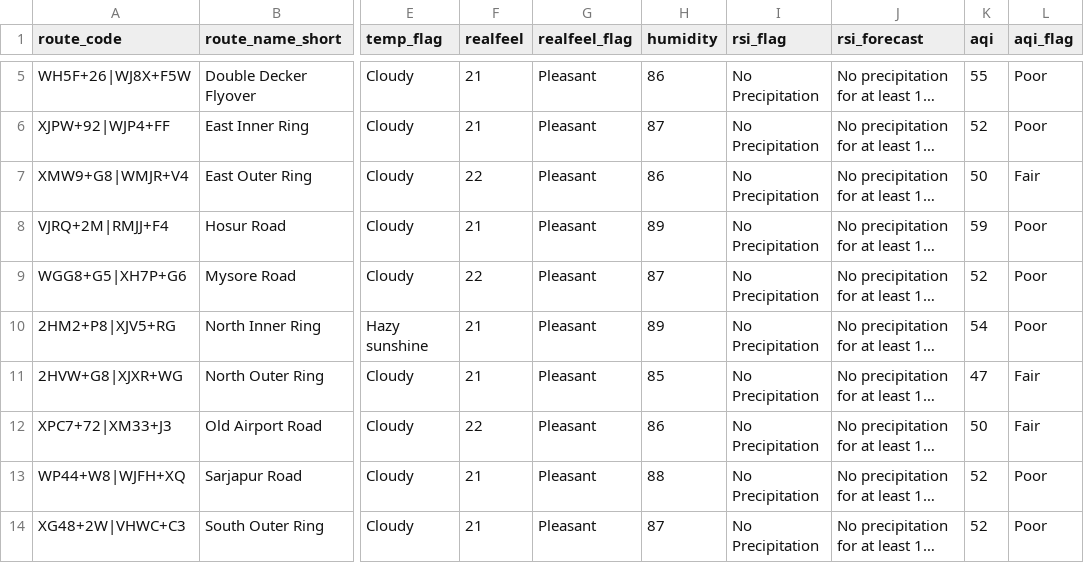
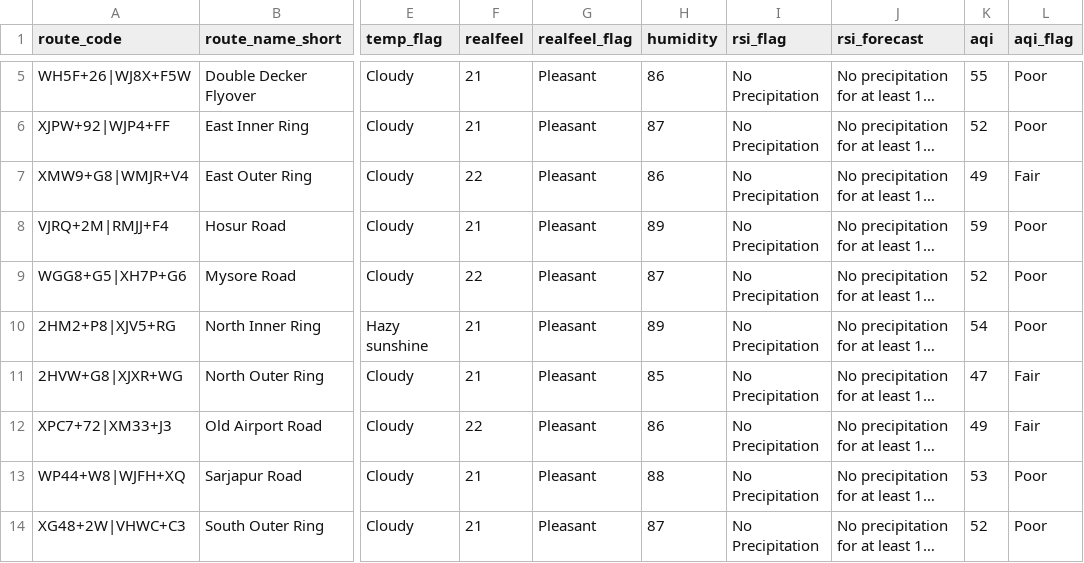
Before and after one commit to thecont1/traffic-monitor-lizard, a CSV file: data/csv-weather-snapshot.csv, drawn as a sheet; only a part is shown, gaps mark what is left out; long unchanged cells end in …; the diff names each change by its address in the sheet, - before the commit and + after, or states it on an @@ line.

```diff
--- a/data/csv-weather-snapshot.csv
+++ b/data/csv-weather-snapshot.csv
-K7 (aqi): 50
+K7 (aqi): 49
-K12 (aqi): 50
+K12 (aqi): 49
-K13 (aqi): 52
+K13 (aqi): 53
```
Also changed, not shown: 2 other files.
